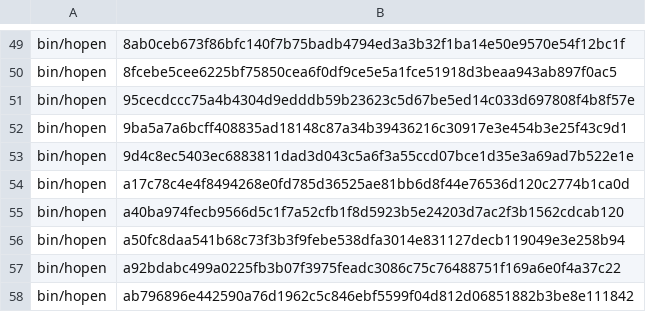
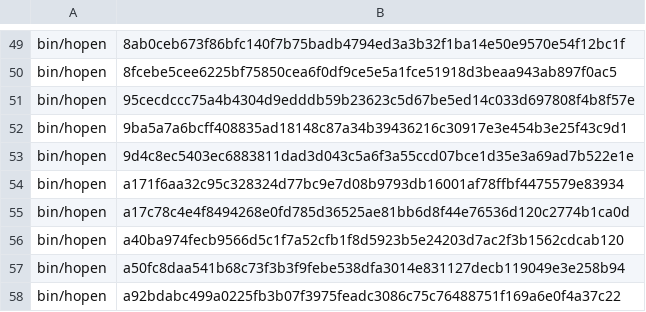
Before and after one commit to MussaCharles/herdspace, a TSV file: bootstrap/known-hashes.tsv, drawn as a sheet; only a part is shown, gaps mark what is left out; the shorter side is filled out with more unchanged rows.

```diff
--- a/bootstrap/known-hashes.tsv
+++ b/bootstrap/known-hashes.tsv
@@ -53,2 +53,3 @@ bin/hopen	9ba5a7a6bcff408835ad18148c87a34b39436216c30917e3e454b3e25f43c9d1
 bin/hopen	9d4c8ec5403ec6883811dad3d043c5a6f3a55ccd07bce1d35e3a69ad7b522e1e
+bin/hopen	a171f6aa32c95c328324d77bc9e7d08b9793db16001af78ffbf4475579e83934
 bin/hopen	a17c78c4e4f8494268e0fd785d36525ae81bb6d8f44e76536d120c2774b1ca0d
```
